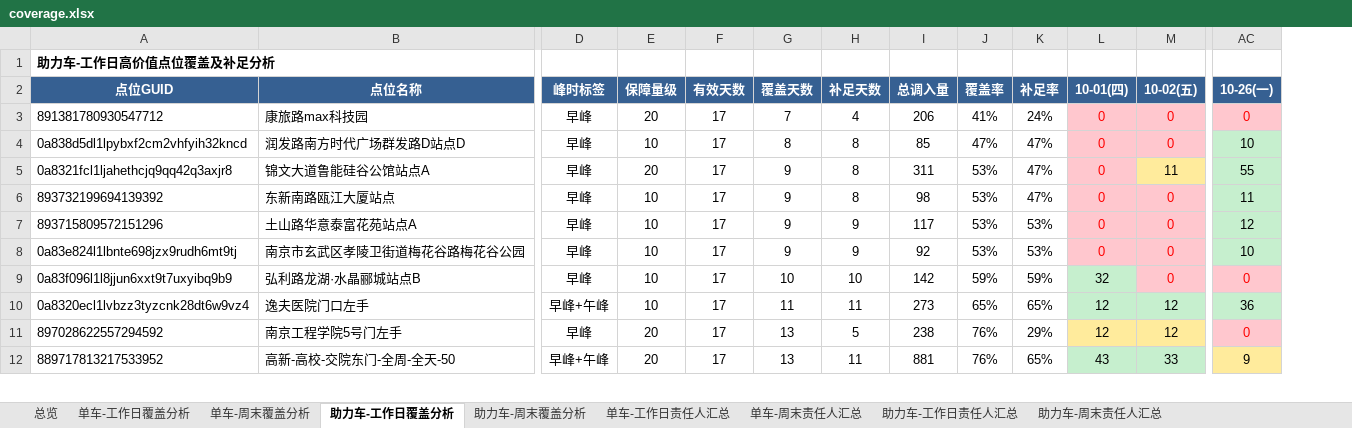
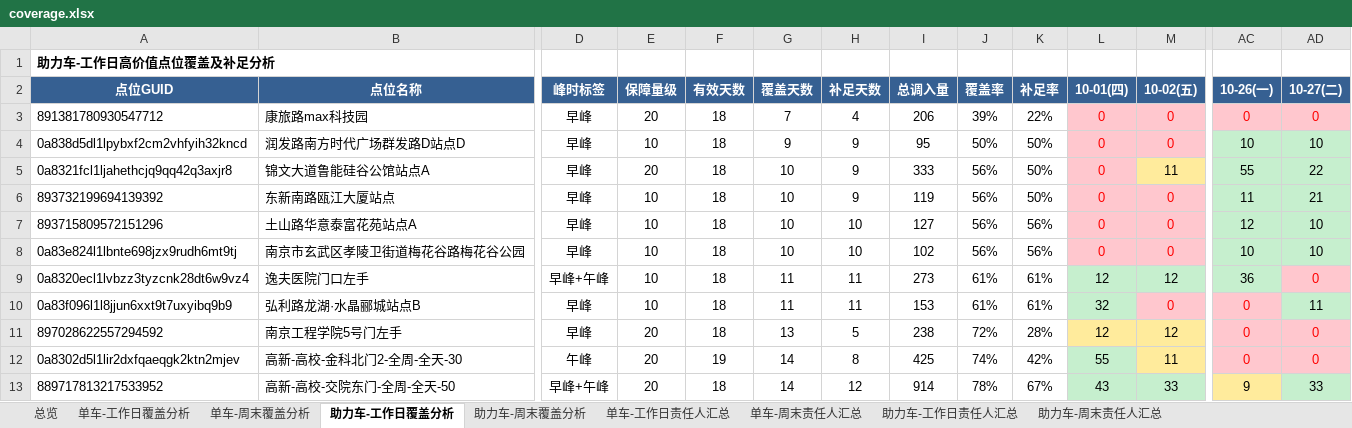
Before and after one commit to Zoey-1214/daily-report, an Excel workbook: coverage.xlsx, sheet 助力车-工作日覆盖分析, drawn as a sheet; only a part is shown, gaps mark what is left out; values as stored, in another font and other column widths than the file's, no borders; removed rows and columns are numbered as before the commit, all else as after; rows hold the shown columns only; the diff covers the shown part only; the diff names each change by its address in the sheet, - before the commit and + after, or states it on an @@ line.

Commit message:
更新覆盖分析Excel 7月10月27日

```diff
--- a/coverage.xlsx (sheet 助力车-工作日覆盖分析)
+++ b/coverage.xlsx (sheet 助力车-工作日覆盖分析)
+column AD (10-27(二)), rows 3-9: 0 | 10 | 22 | 21 | 10 | 10 | 0; row 11: 0; row 13: 33
-F3:F8 (有效天数): 17
+F3:F8 (有效天数): 18
-J3 (覆盖率): 41%
+J3 (覆盖率): 39%
-K3 (补足率): 24%
+K3 (补足率): 22%
-G4 (覆盖天数): 8
+G4 (覆盖天数): 9
-H4:H6 (补足天数): 8
+H4:H6 (补足天数): 9
-I4 (总调入量): 85
+I4 (总调入量): 95
-J4 (覆盖率): 47%
+J4 (覆盖率): 50%
-K4:K6 (补足率): 47%
+K4:K6 (补足率): 50%
-G5:G8 (覆盖天数): 9
+G5:G8 (覆盖天数): 10
-I5 (总调入量): 311
+I5 (总调入量): 333
-J5:J8 (覆盖率): 53%
+J5:J8 (覆盖率): 56%
-I6 (总调入量): 98
+I6 (总调入量): 119
-H7:H8 (补足天数): 9
+H7:H8 (补足天数): 10
-I7 (总调入量): 117
+I7 (总调入量): 127
-K7:K8 (补足率): 53%
+K7:K8 (补足率): 56%
-I8 (总调入量): 92
+I8 (总调入量): 102
-row 9: 0a83f096l1l8jjun6xxt9t7uxyibq9b9 | 弘利路龙湖·水晶郦城站点B | 早峰 | 10 | 17 | 10 | 10 | 142 | 59% | 59% | 32 | 0 | 0
-F9 (有效天数): 17
+F9 (有效天数): 18
-J9 (覆盖率): 65%
+J9 (覆盖率): 61%
-K9 (补足率): 65%
+K9 (补足率): 61%
+row 10: 0a83f096l1l8jjun6xxt9t7uxyibq9b9 | 弘利路龙湖·水晶郦城站点B | 早峰 | 10 | 18 | 11 | 11 | 153 | 61% | 61% | 32 | 0 | 0 | 11
-F11 (有效天数): 17
+F11 (有效天数): 18
-J11 (覆盖率): 76%
+J11 (覆盖率): 72%
-K11 (补足率): 29%
+K11 (补足率): 28%
+row 12: 0a8302d5l1lir2dxfqaeqgk2ktn2mjev | 高新-高校-金科北门2-全周-全天-30 | 午峰 | 20 | 19 | 14 | 8 | 425 | 74% | 42% | 55 | 11 | 0 | 0
-F13 (有效天数): 17
+F13 (有效天数): 18
-G13 (覆盖天数): 13
+G13 (覆盖天数): 14
-H13 (补足天数): 11
+H13 (补足天数): 12
-I13 (总调入量): 881
+I13 (总调入量): 914
-J13 (覆盖率): 76%
+J13 (覆盖率): 78%
-K13 (补足率): 65%
+K13 (补足率): 67%
```
Also changed, not shown: 1 removed row and 209 edited cells elsewhere in this sheet, sheet 单车-工作日覆盖分析, sheet 单车-工作日责任人汇总, sheet 助力车-工作日责任人汇总, sheet 总览.
